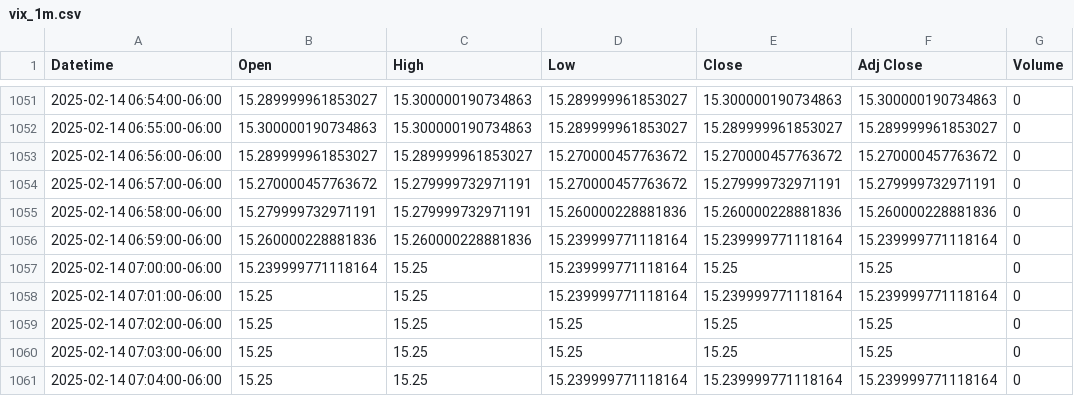
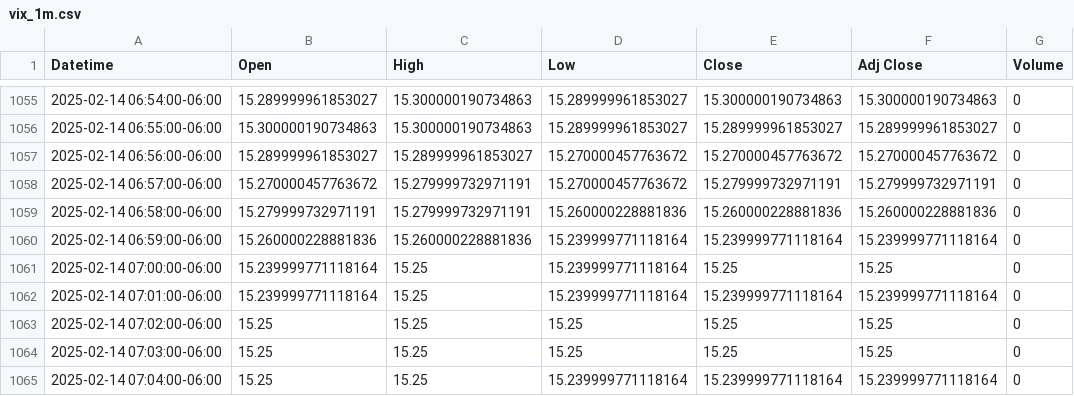
Before and after one commit to patorn/invest-data, a CSV file: data/vix_1m.csv, drawn as a sheet; only a part is shown, gaps mark what is left out; the diff covers the shown part only.

```diff
--- a/data/vix_1m.csv
+++ b/data/vix_1m.csv
@@ -1057,3 +1061,3 @@ Datetime,Open,High,Low,Close,Adj Close,Volume
 2025-02-14 07:00:00-06:00,15.239999771118164,15.25,15.239999771118164,15.25,15.25,0
-2025-02-14 07:01:00-06:00,15.25,15.25,15.239999771118164,15.239999771118164,15.239999771118164,0
+2025-02-14 07:01:00-06:00,15.239999771118164,15.25,15.239999771118164,15.239999771118164,15.239999771118164,0
 2025-02-14 07:02:00-06:00,15.25,15.25,15.25,15.25,15.25,0
```
Also changed, not shown: 7 added rows, 1 removed row and 28 edited cells elsewhere in this file, data/vvix_1m.csv.
